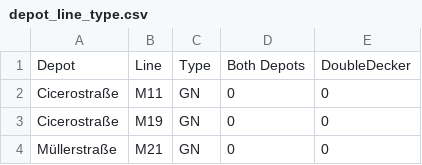
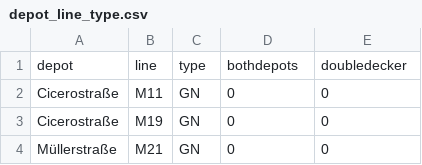
Before and after one commit to sven-vorg/best-ebus, a CSV file: scenario/eBuS/route_building/depot_line_type.csv, drawn as a sheet; only a part is shown.

Commit message:
feat: Added data-files for simplicity of syncing

```diff
--- a/scenario/eBuS/route_building/depot_line_type.csv
+++ b/scenario/eBuS/route_building/depot_line_type.csv
@@ -1,2 +1,2 @@
-Depot,Line,Type,Both Depots,DoubleDecker
+depot,line,type,bothdepots,doubledecker
 Cicerostraße,M11,GN,0,0
```
Also changed, not shown: 14 other files.
